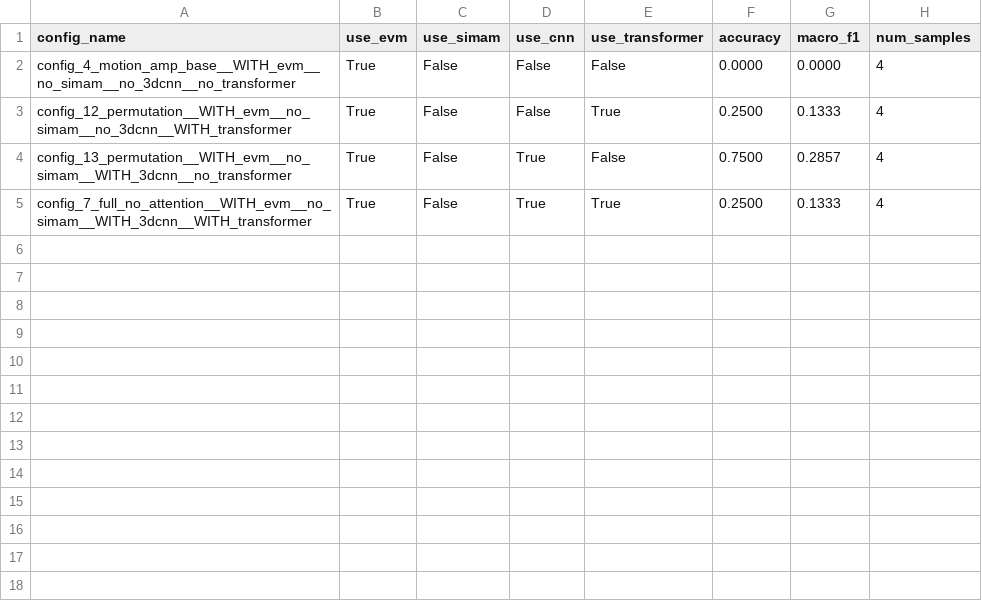
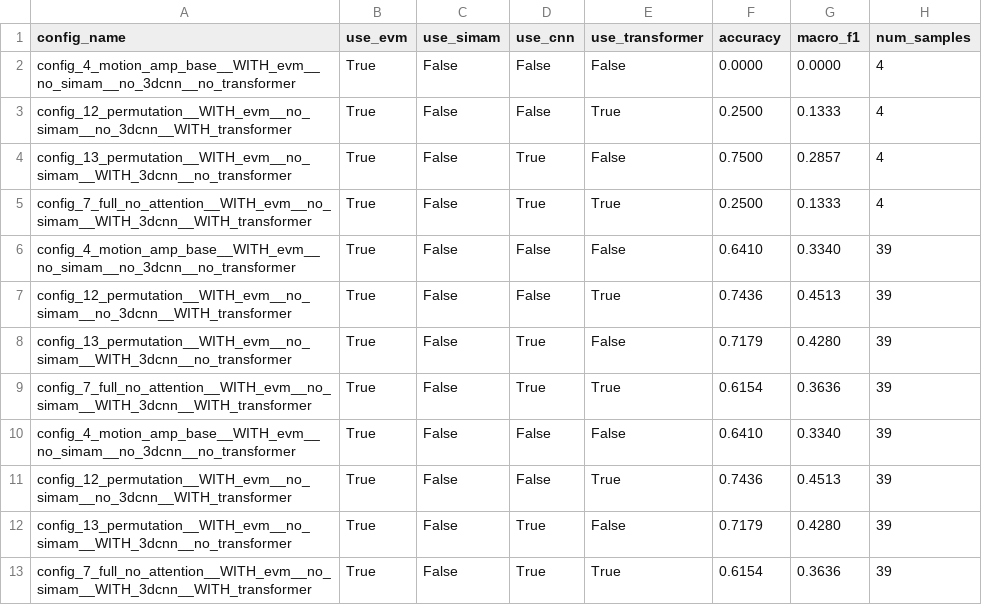
Before and after one commit to addhyan2000/MicroExpressionRecognition, a CSV file: Ablation_Study/results/summary.csv, drawn as a sheet; the diff names each change by its address in the sheet, - before the commit and + after, or states it on an @@ line.

Commit message:
added a few results

```diff
--- a/Ablation_Study/results/summary.csv
+++ b/Ablation_Study/results/summary.csv
+row 6: config_4_motion_amp_base__WITH_evm__no_simam__no_3dcnn__no_transformer | True | False | False | False | 0.6410 | 0.3340 | 39
+row 7: config_12_permutation__WITH_evm__no_simam__no_3dcnn__WITH_transformer | True | False | False | True | 0.7436 | 0.4513 | 39
+row 8: config_13_permutation__WITH_evm__no_simam__WITH_3dcnn__no_transformer | True | False | True | False | 0.7179 | 0.4280 | 39
+row 9: config_7_full_no_attention__WITH_evm__no_simam__WITH_3dcnn__WITH_transformer | True | False | True | True | 0.6154 | 0.3636 | 39
+row 10: config_4_motion_amp_base__WITH_evm__no_simam__no_3dcnn__no_transformer | True | False | False | False | 0.6410 | 0.3340 | 39
+row 11: config_12_permutation__WITH_evm__no_simam__no_3dcnn__WITH_transformer | True | False | False | True | 0.7436 | 0.4513 | 39
+row 12: config_13_permutation__WITH_evm__no_simam__WITH_3dcnn__no_transformer | True | False | True | False | 0.7179 | 0.4280 | 39
+row 13: config_7_full_no_attention__WITH_evm__no_simam__WITH_3dcnn__WITH_transformer | True | False | True | True | 0.6154 | 0.3636 | 39
```
Also changed, not shown: 26 other files.
